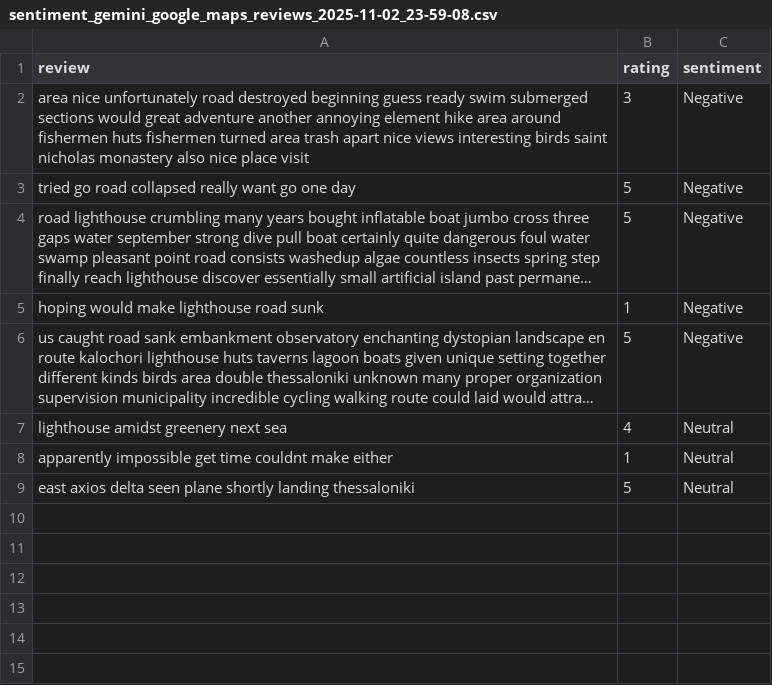
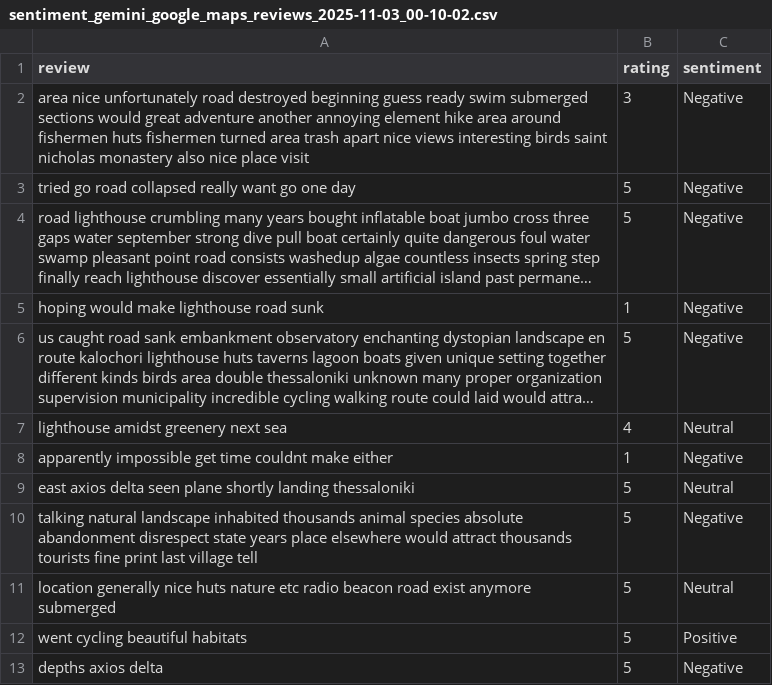
Before and after one commit to nikolas34g/aegean, a CSV file: reviews/sentiment_gemini_google_maps_reviews_2025-11-03_00-10-02.csv (was reviews/sentiment_gemini_google_maps_reviews_2025-11-02_23-59-08.csv), drawn as a sheet; long unchanged cells end in …; the diff names each change by its address in the sheet, - before the commit and + after, or states it on an @@ line.

```diff
--- a/reviews/sentiment_gemini_google_maps_reviews_2025-11-02_23-59-08.csv
+++ b/reviews/sentiment_gemini_google_maps_reviews_2025-11-03_00-10-02.csv
-C8 (sentiment): Neutral
+C8 (sentiment): Negative
+row 10: talking natural landscape inhabited thousands animal species absolute abandonment disrespect state years place elsewhere would attract thousands tourists fine print last village tell | 5 | Negative
+row 11: location generally nice huts nature etc radio beacon road exist anymore submerged | 5 | Neutral
+row 12: went cycling beautiful habitats | 5 | Positive
+row 13: depths axios delta | 5 | Negative
```
Also changed, not shown: 4 other files.
